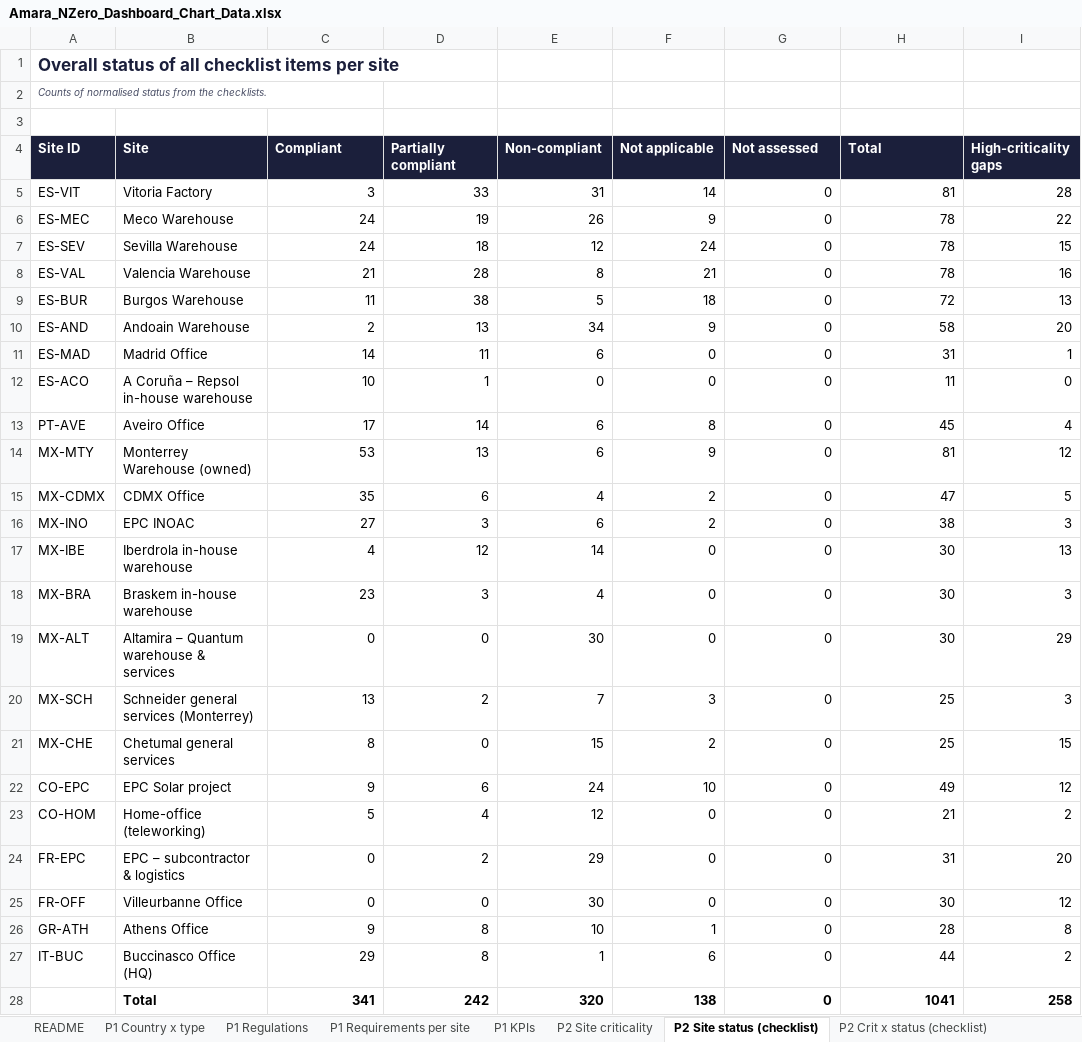
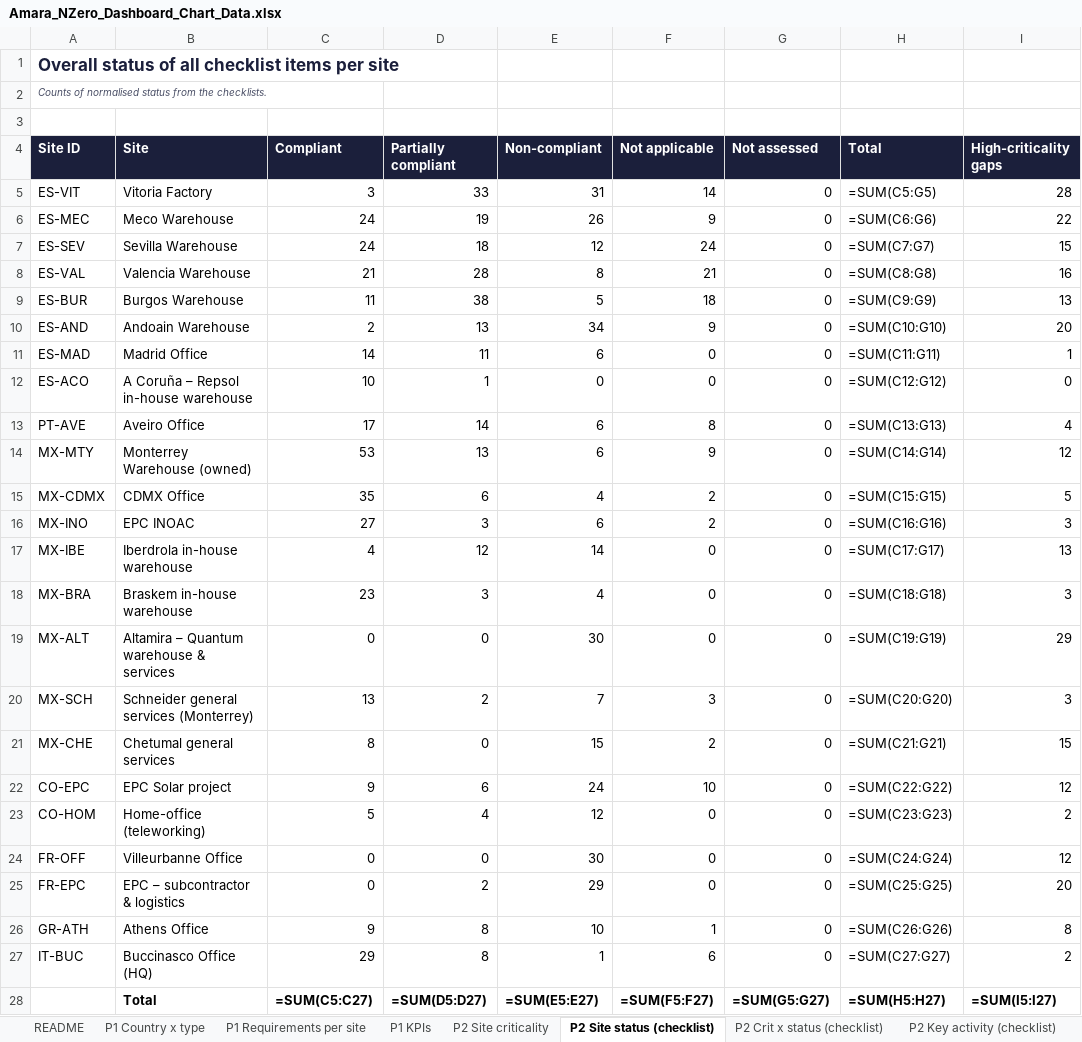
Before and after one commit to vedantbhatiaa/amara_compliance_app, an Excel workbook: exports/Amara_NZero_Dashboard_Chart_Data.xlsx, sheet P2 Site status (checklist), drawn as a sheet; values as stored, in another font and other column widths than the file's, no borders; formulas without a stored value are shown as written; charts and pictures not drawn; removed rows and columns are numbered as before the commit, all else as after; the diff names each change by its address in the sheet, - before the commit and + after, or states it on an @@ line.

Commit message:
Add scripts for building unique legal requirements and grouping Spanish warehouse checklists
- Introduced `build_unique_requirements.py` to assign unique legal requirements to checklist rows, generating `req_uid` and `req_uid_type`.
- Implemented normalization of requirement texts and union-find data structure for efficient grouping.
- Created `spain_warehouse_requirement_groups.json` to define reviewed groupings of Spanish warehouse checklists into unique legal obligations.
- Enhanced data processing to merge similar requirements across different sites and business types.

```diff
--- a/exports/Amara_NZero_Dashboard_Chart_Data.xlsx (sheet P2 Site status (checklist))
+++ b/exports/Amara_NZero_Dashboard_Chart_Data.xlsx (sheet P2 Site status (checklist))
-sheet tab: P1 Regulations
-H5 (Total): 81
+H5 (Total): =SUM(C5:G5)
-H6 (Total): 78
+H6 (Total): =SUM(C6:G6)
-H7 (Total): 78
+H7 (Total): =SUM(C7:G7)
-H8 (Total): 78
+H8 (Total): =SUM(C8:G8)
-H9 (Total): 72
+H9 (Total): =SUM(C9:G9)
-H10 (Total): 58
+H10 (Total): =SUM(C10:G10)
-H11 (Total): 31
+H11 (Total): =SUM(C11:G11)
-H12 (Total): 11
+H12 (Total): =SUM(C12:G12)
-H13 (Total): 45
+H13 (Total): =SUM(C13:G13)
-H14 (Total): 81
+H14 (Total): =SUM(C14:G14)
-H15 (Total): 47
+H15 (Total): =SUM(C15:G15)
-H16 (Total): 38
+H16 (Total): =SUM(C16:G16)
-H17 (Total): 30
+H17 (Total): =SUM(C17:G17)
-H18 (Total): 30
+H18 (Total): =SUM(C18:G18)
-H19 (Total): 30
+H19 (Total): =SUM(C19:G19)
-H20 (Total): 25
+H20 (Total): =SUM(C20:G20)
-H21 (Total): 25
+H21 (Total): =SUM(C21:G21)
-H22 (Total): 49
+H22 (Total): =SUM(C22:G22)
-H23 (Total): 21
+H23 (Total): =SUM(C23:G23)
-row 24: FR-EPC | EPC – subcontractor & logistics | 0 | 2 | 29 | 0 | 0 | 31 | 20
-H24 (Total): 30
+H24 (Total): =SUM(C24:G24)
+row 25: FR-EPC | EPC – subcontractor & logistics | 0 | 2 | 29 | 0 | 0 | =SUM(C25:G25) | 20
-H26 (Total): 28
+H26 (Total): =SUM(C26:G26)
-H27 (Total): 44
+H27 (Total): =SUM(C27:G27)
-row 28:  | Total | 341 | 242 | 320 | 138 | 0 | 1041 | 258
+row 28:  | Total | =SUM(C5:C27) | =SUM(D5:D27) | =SUM(E5:E27) | =SUM(F5:F27) | =SUM(G5:G27) | =SUM(H5:H27) | =SUM(I5:I27)
```
Also changed, not shown: sheet P2 Site criticality, sheet P2 Key activity (checklist), sheet P3 Cluster business, sheet P2 Crit x status (checklist), sheet P3 Site heatmap, sheet P4 All criticality, 12 more sheets, formulas that keep their value, charts or pictures, 14 other files.
